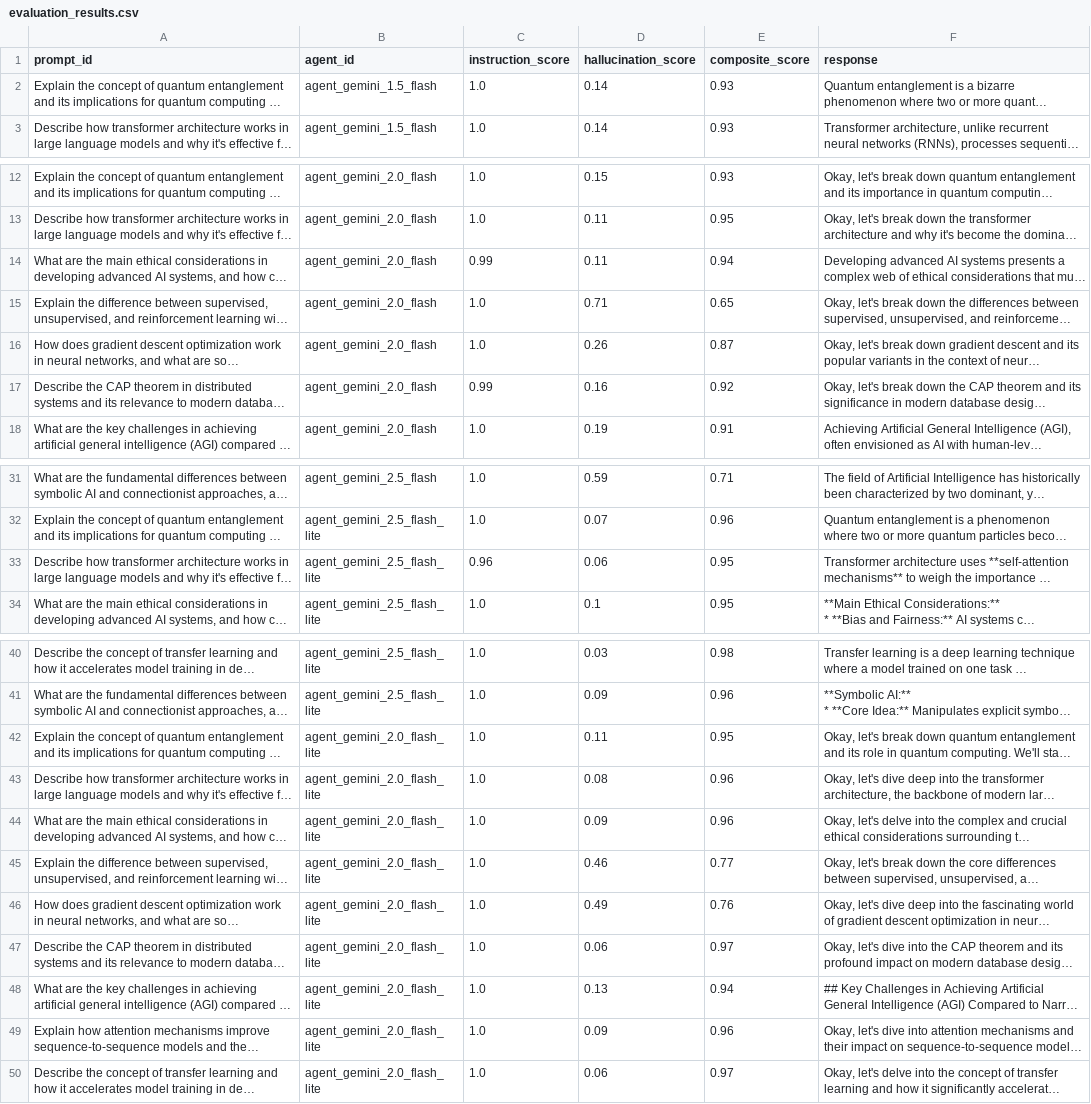
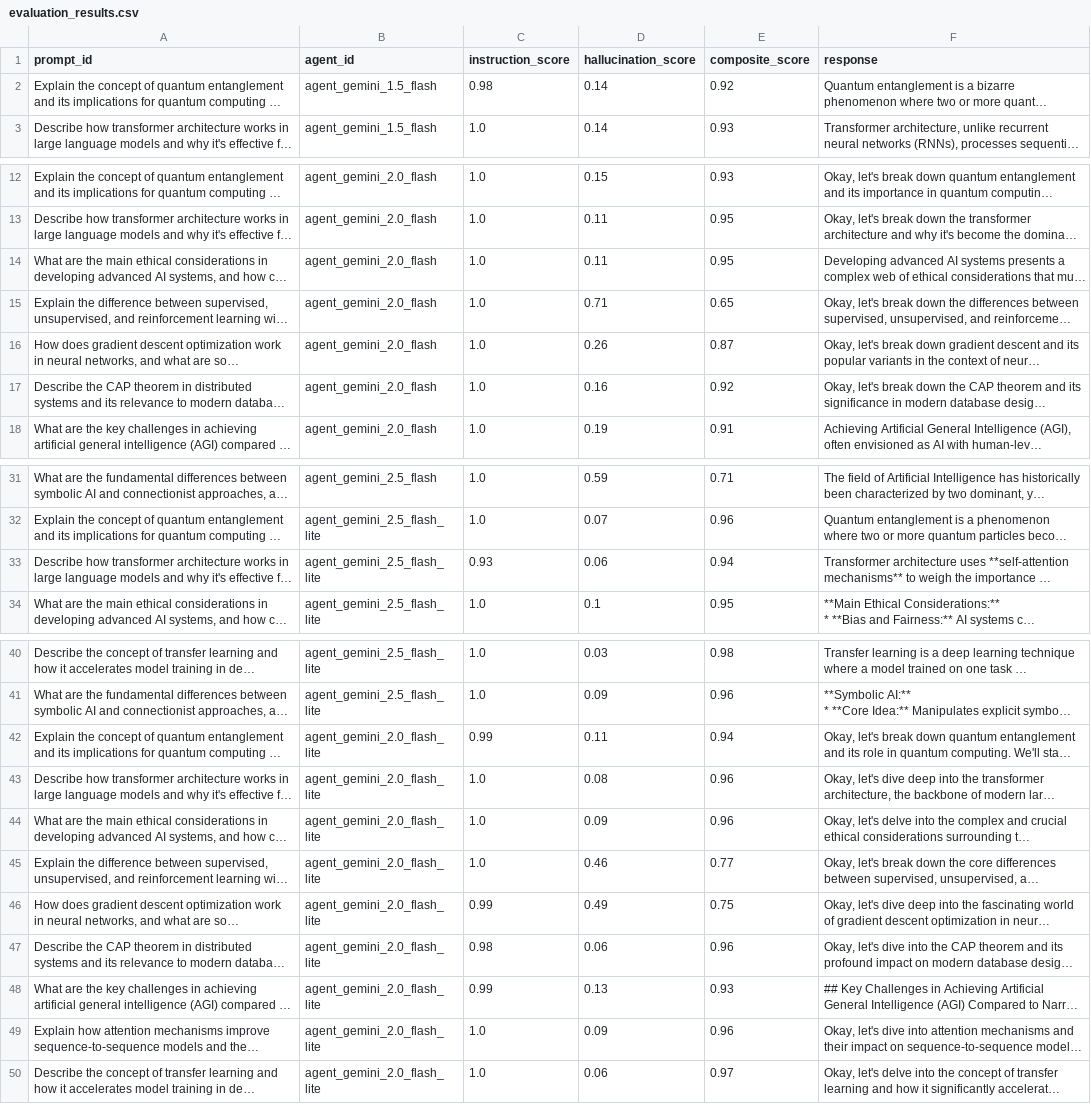
Before and after one commit to KoradaReshma/saiajay-p4-Code, a CSV file: results/evaluation_results.csv, drawn as a sheet; only a part is shown, gaps mark what is left out; long unchanged cells end in …; the diff names each change by its address in the sheet, - before the commit and + after, or states it on an @@ line.

```diff
--- a/results/evaluation_results.csv
+++ b/results/evaluation_results.csv
-C2 (instruction_score): 1.0
+C2 (instruction_score): 0.98
-E2 (composite_score): 0.93
+E2 (composite_score): 0.92
-C14 (instruction_score): 0.99
+C14 (instruction_score): 1.0
-E14 (composite_score): 0.94
+E14 (composite_score): 0.95
-C17 (instruction_score): 0.99
+C17 (instruction_score): 1.0
-C33 (instruction_score): 0.96
+C33 (instruction_score): 0.93
-E33 (composite_score): 0.95
+E33 (composite_score): 0.94
-C42 (instruction_score): 1.0
+C42 (instruction_score): 0.99
-E42 (composite_score): 0.95
+E42 (composite_score): 0.94
-C46 (instruction_score): 1.0
+C46 (instruction_score): 0.99
-E46 (composite_score): 0.76
+E46 (composite_score): 0.75
-C47 (instruction_score): 1.0
+C47 (instruction_score): 0.98
-E47 (composite_score): 0.97
+E47 (composite_score): 0.96
-C48 (instruction_score): 1.0
+C48 (instruction_score): 0.99
-E48 (composite_score): 0.94
+E48 (composite_score): 0.93
```
Also changed, not shown: 2 other files.
